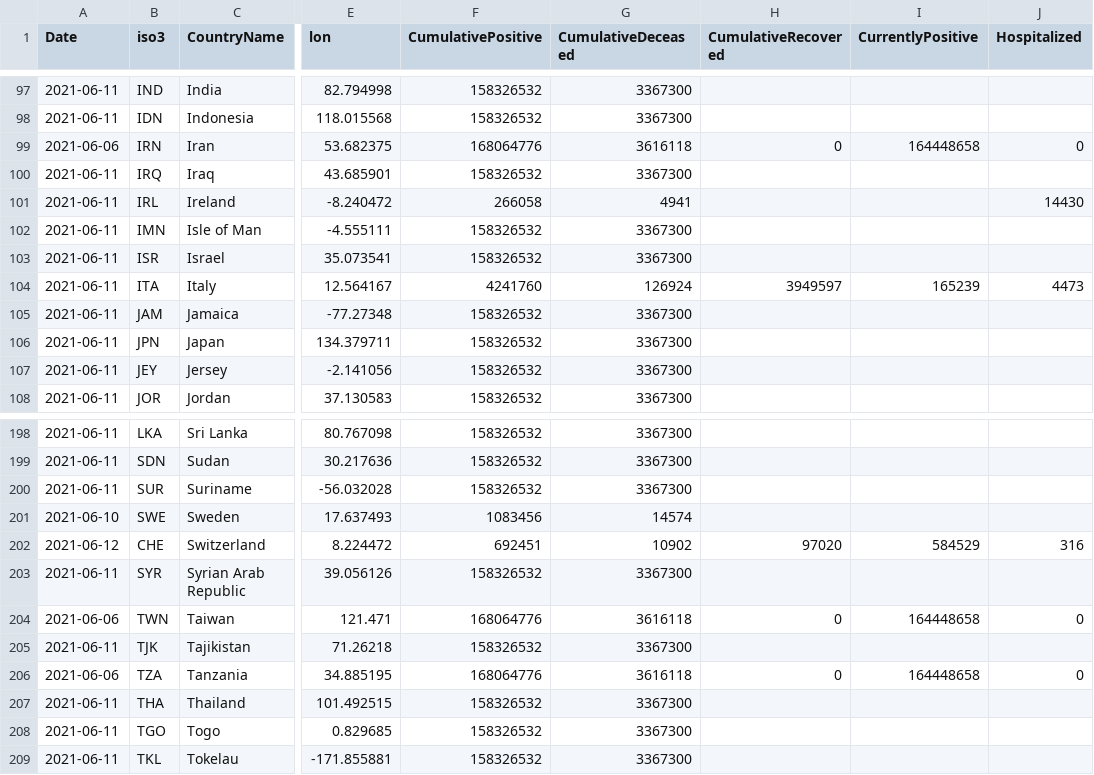
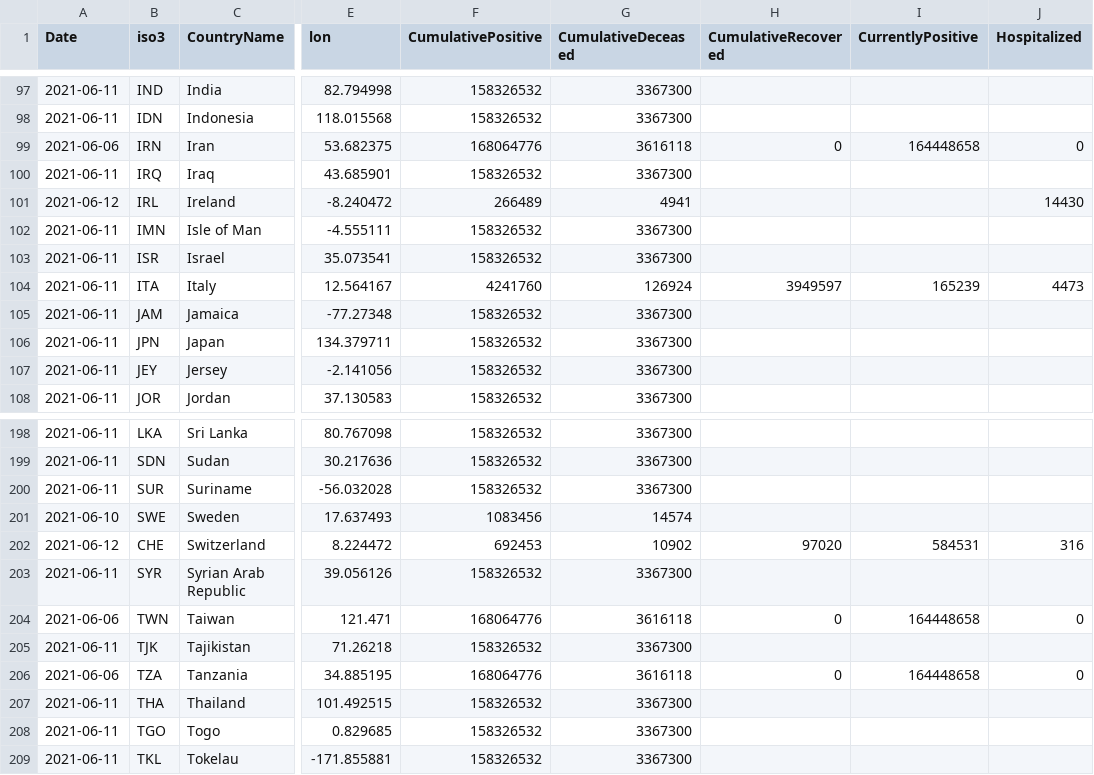
Before and after one commit to nmileva/COVID-19, a CSV file: data-by-country/jrc-covid-19-countries-20210612.csv, drawn as a sheet; only a part is shown, gaps mark what is left out; the diff names each change by its address in the sheet, - before the commit and + after, or states it on an @@ line.

```diff
--- a/data-by-country/jrc-covid-19-countries-20210612.csv
+++ b/data-by-country/jrc-covid-19-countries-20210612.csv
-A101 (Date): 2021-06-11
+A101 (Date): 2021-06-12
-F101 (CumulativePositive): 266058
+F101 (CumulativePositive): 266489
-F202 (CumulativePositive): 692451
+F202 (CumulativePositive): 692453
-I202 (CurrentlyPositive): 584529
+I202 (CurrentlyPositive): 584531
```
Also changed, not shown: data-by-country/jrc-covid-19-countries-latest.csv, data-of-world/jrc-covid-19-world-latest.csv, 3 other files.
